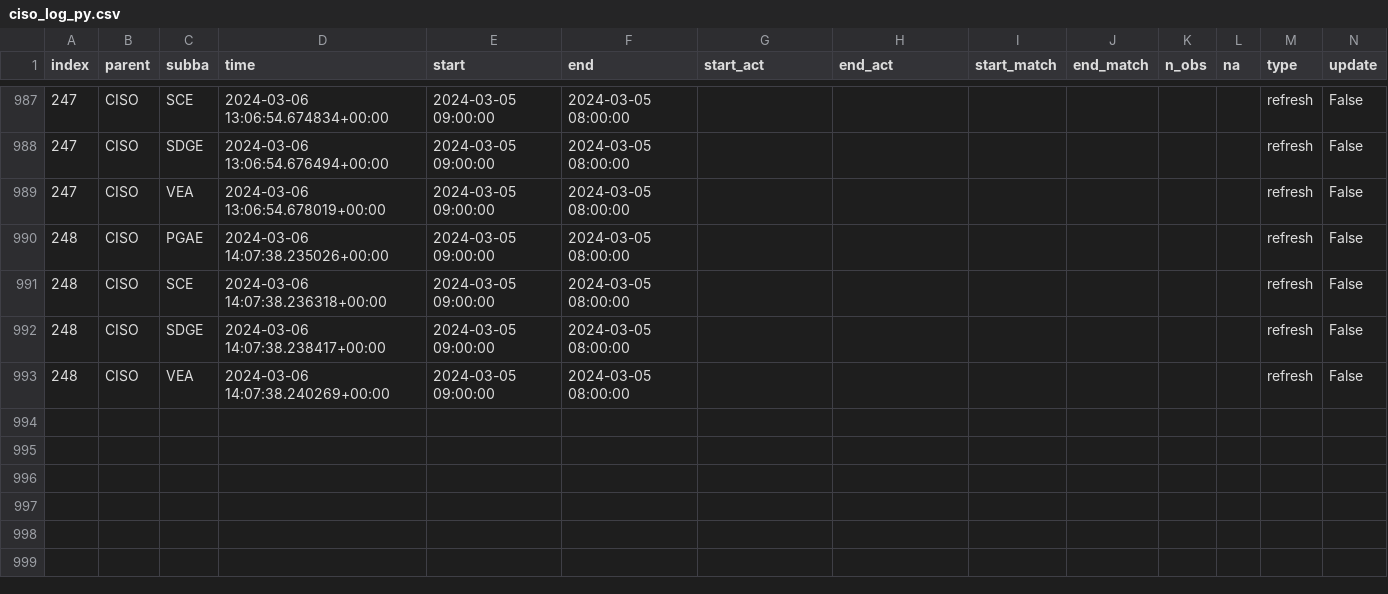
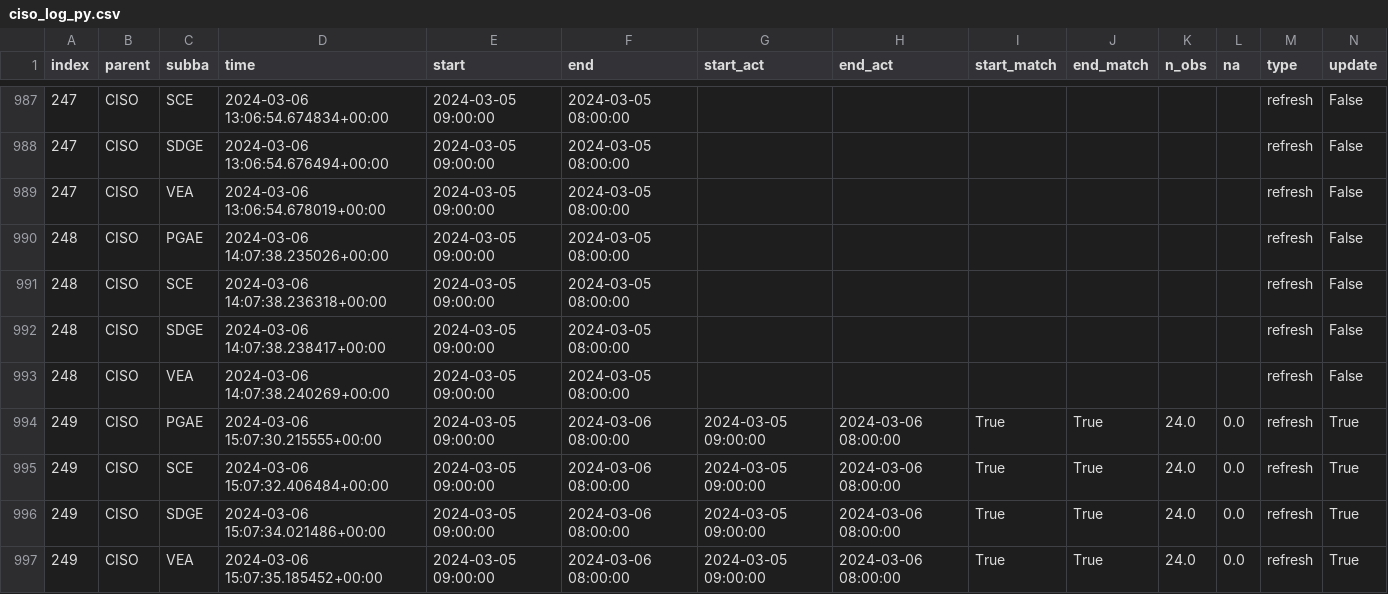
Before and after one commit to LinkedInLearning/data-pipeline-automation-with-github-actions-4503382, a CSV file: metadata/ciso_log_py.csv, drawn as a sheet; only a part is shown, gaps mark what is left out; rows hold the shown columns only; the diff names each change by its address in the sheet, - before the commit and + after, or states it on an @@ line.

Commit message:
Auto update of the data

```diff
--- a/metadata/ciso_log_py.csv
+++ b/metadata/ciso_log_py.csv
+row 994: 249 | CISO | PGAE | 2024-03-06 15:07:30.215555+00:00 | 2024-03-05 09:00:00 | 2024-03-06 08:00:00 | 2024-03-05 09:00:00 | 2024-03-06 08:00:00 | True | True | 24.0 | 0.0 | refresh | True
+row 995: 249 | CISO | SCE | 2024-03-06 15:07:32.406484+00:00 | 2024-03-05 09:00:00 | 2024-03-06 08:00:00 | 2024-03-05 09:00:00 | 2024-03-06 08:00:00 | True | True | 24.0 | 0.0 | refresh | True
+row 996: 249 | CISO | SDGE | 2024-03-06 15:07:34.021486+00:00 | 2024-03-05 09:00:00 | 2024-03-06 08:00:00 | 2024-03-05 09:00:00 | 2024-03-06 08:00:00 | True | True | 24.0 | 0.0 | refresh | True
+row 997: 249 | CISO | VEA | 2024-03-06 15:07:35.185452+00:00 | 2024-03-05 09:00:00 | 2024-03-06 08:00:00 | 2024-03-05 09:00:00 | 2024-03-06 08:00:00 | True | True | 24.0 | 0.0 | refresh | True
```
Also changed, not shown: 4 other files.
